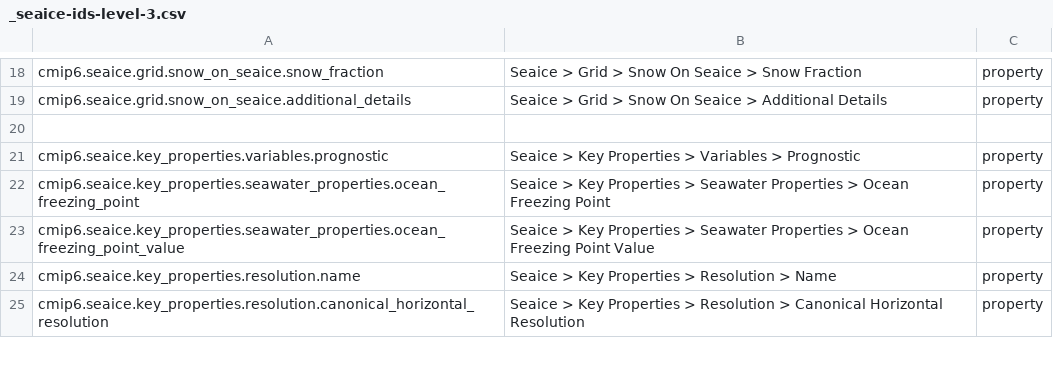
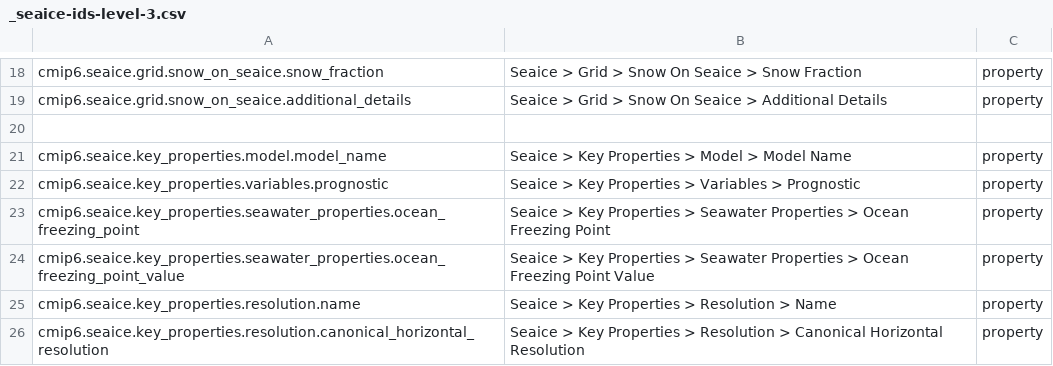
Before and after one commit to ES-DOC/cmip6-specializations-seaice, a CSV file: _seaice-ids-level-3.csv, drawn as a sheet; only a part is shown, gaps mark what is left out; the diff names each change by its address in the sheet, - before the commit and + after, or states it on an @@ line.

Commit message:
Add short table

```diff
--- a/_seaice-ids-level-3.csv
+++ b/_seaice-ids-level-3.csv
+row 21: cmip6.seaice.key_properties.model.model_name | Seaice > Key Properties > Model > Model Name | property
```
Also changed, not shown: _seaice-ids-level-1.csv, 2 other files.
